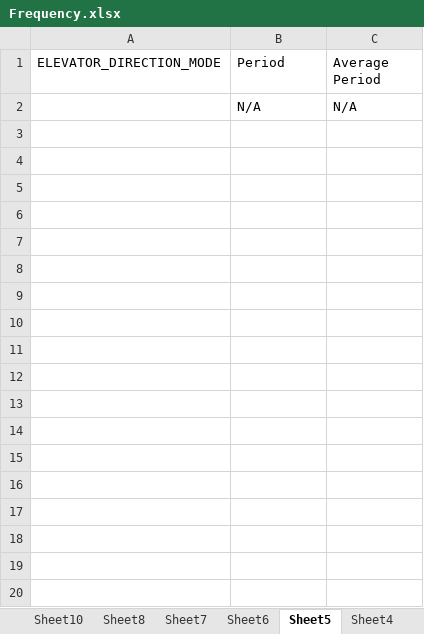
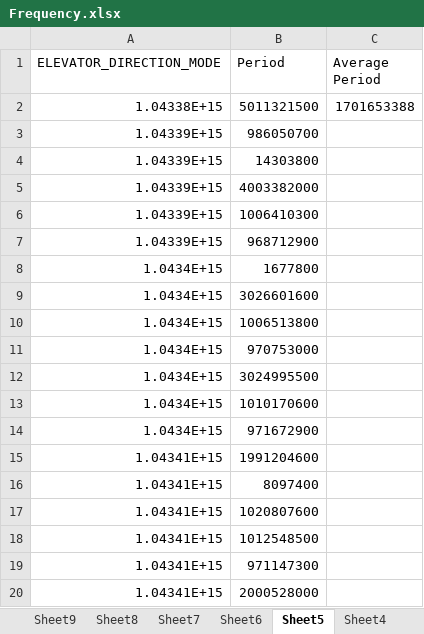
Before and after one commit to BramSrna/ElevatorControlSystem, an Excel workbook: Documentation/Frequency.xlsx, sheet Sheet5, drawn as a sheet; only a part is shown; values as stored, in another font and other column widths than the file's, no borders; removed rows and columns are numbered as before the commit, all else as after; the diff covers the shown part only; the diff names each change by its address in the sheet, - before the commit and + after, or states it on an @@ line.

```diff
--- a/Documentation/Frequency.xlsx (sheet Sheet5)
+++ b/Documentation/Frequency.xlsx (sheet Sheet5)
+sheet tab: Sheet9
-row 2:  | N/A | N/A
+row 2: 1.04338E+15 | 5011321500 | 1701653388
+row 3: 1.04339E+15 | 986050700
+row 4: 1.04339E+15 | 14303800
+row 5: 1.04339E+15 | 4003382000
+row 6: 1.04339E+15 | 1006410300
+row 7: 1.04339E+15 | 968712900
+row 8: 1.0434E+15 | 1677800
+row 9: 1.0434E+15 | 3026601600
+row 10: 1.0434E+15 | 1006513800
+row 11: 1.0434E+15 | 970753000
+row 12: 1.0434E+15 | 3024995500
+row 13: 1.0434E+15 | 1010170600
+row 14: 1.0434E+15 | 971672900
+row 15: 1.04341E+15 | 1991204600
+row 16: 1.04341E+15 | 8097400
+row 17: 1.04341E+15 | 1020807600
+row 18: 1.04341E+15 | 1012548500
+row 19: 1.04341E+15 | 971147300
+row 20: 1.04341E+15 | 2000528000
```
Also changed, not shown: 164 added rows elsewhere in this sheet, sheet Sheet2, sheet Sheet6, sheet Sheet10, sheet Sheet3, sheet Sheet7, sheet Sheet11, 4 more sheets, other sheet tabs, Documentation/Rate Monotonic Analysis.xlsx, 16 other files.
